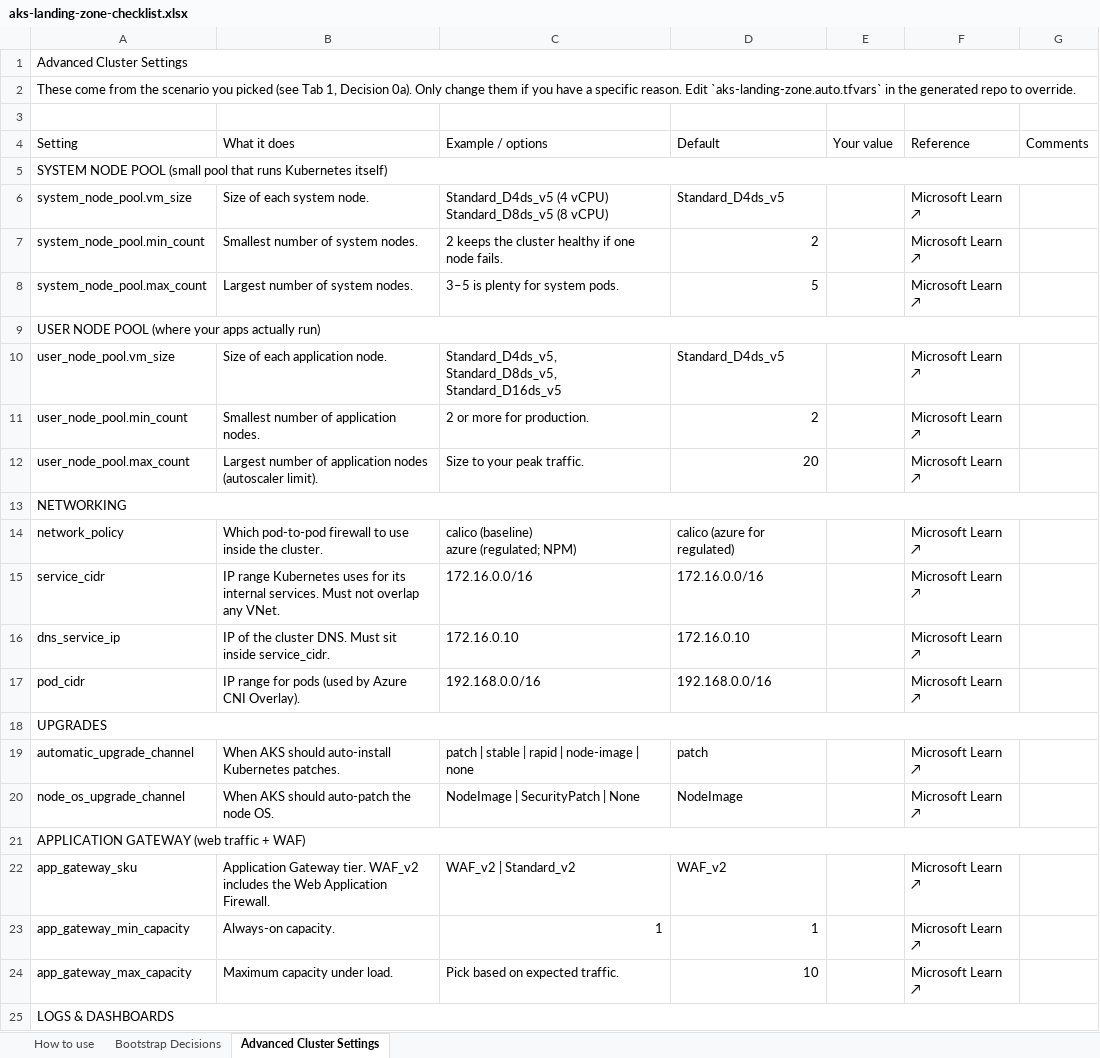
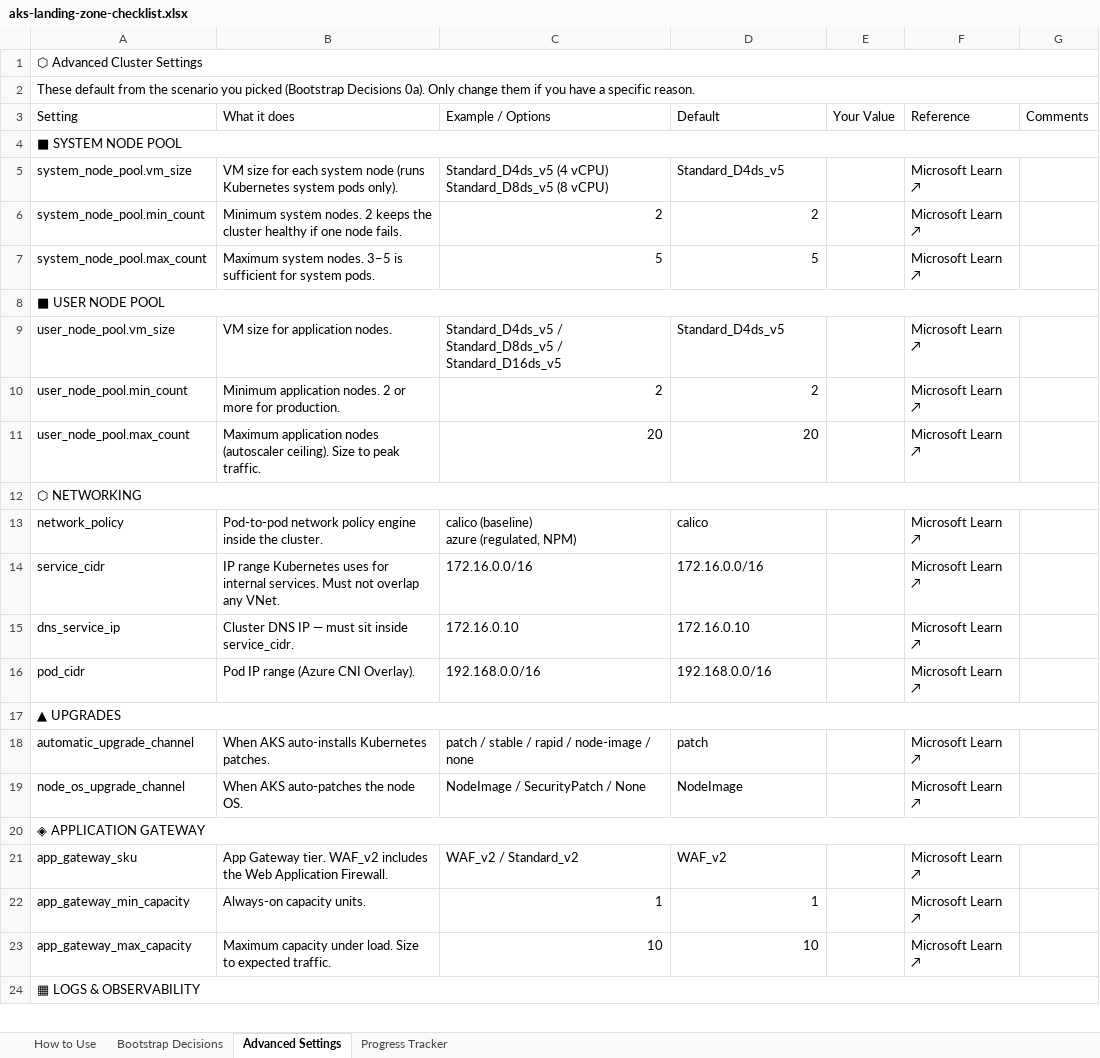
Before and after one commit to abengtss-max/aksapplz, an Excel workbook: docs/assets/aks-landing-zone-checklist.xlsx, sheet Advanced Settings, drawn as a sheet; only a part is shown; values as stored, in another font and other column widths than the file's, no cell formats; removed rows and columns are numbered as before the commit, all else as after; ↵ is a line break in a cell; the diff covers the shown part only; the diff names each change by its address in the sheet, - before the commit and + after, or states it on an @@ line.

Commit message:
docs: replace planning checklist with modernized workbook
Refreshed look & feel (How to Use / Bootstrap Decisions / Advanced Settings /
Progress Tracker sheets). Restored the 67 clickable Microsoft Learn reference
hyperlinks that the hand-modernized file had flattened to plain text. AGC is
included (rows 5h subnet_address_prefix_agc and 11p enable_agc).

```diff
--- a/docs/assets/aks-landing-zone-checklist.xlsx (sheet Advanced Settings)
+++ b/docs/assets/aks-landing-zone-checklist.xlsx (sheet Advanced Settings)
-sheet tab: How to use
+sheet tab: How to Use
-sheet tab: Advanced Cluster Settings
+sheet tab: Advanced Settings
+sheet tab: Progress Tracker
-A1 (Setting): Advanced Cluster Settings
+A1 (Setting): ⬡ Advanced Cluster Settings
-A2 (Setting): These come from the scenario you picked (see Tab 1, Decision 0a). Only change them if you have a specific reason. Edit `aks-landing-zone.auto.tfvars` in the generated repo to override.
+A2 (Setting): These default from the scenario you picked (Bootstrap Decisions 0a). Only change them if you have a specific reason.
-row 3: (empty)
-C3: Example / options
+C3: Example / Options
-E3: Your value
+E3: Your Value
-A4 (Setting): SYSTEM NODE POOL (small pool that runs Kubernetes itself)
+A4 (Setting): ■ SYSTEM NODE POOL
-B5 (What it does): Size of each system node.
+B5 (What it does): VM size for each system node (runs Kubernetes system pods only).
-B6 (What it does): Smallest number of system nodes.
+B6 (What it does): Minimum system nodes. 2 keeps the cluster healthy if one node fails.
-C6 (Example / Options): 2 keeps the cluster healthy if one node fails.
+C6 (Example / Options): 2
-B7 (What it does): Largest number of system nodes.
+B7 (What it does): Maximum system nodes. 3–5 is sufficient for system pods.
-C7 (Example / Options): 3–5 is plenty for system pods.
+C7 (Example / Options): 5
-A8 (Setting): USER NODE POOL (where your apps actually run)
+A8 (Setting): ■ USER NODE POOL
-B9 (What it does): Size of each application node.
+B9 (What it does): VM size for application nodes.
-C9 (Example / Options): Standard_D4ds_v5, Standard_D8ds_v5, Standard_D16ds_v5
+C9 (Example / Options): Standard_D4ds_v5 / Standard_D8ds_v5 / Standard_D16ds_v5
-B10 (What it does): Smallest number of application nodes.
+B10 (What it does): Minimum application nodes. 2 or more for production.
-C10 (Example / Options): 2 or more for production.
+C10 (Example / Options): 2
-B11 (What it does): Largest number of application nodes (autoscaler limit).
+B11 (What it does): Maximum application nodes (autoscaler ceiling). Size to peak traffic.
-C11 (Example / Options): Size to your peak traffic.
+C11 (Example / Options): 20
-A12 (Setting): NETWORKING
+A12 (Setting): ⬡ NETWORKING
-B13 (What it does): Which pod-to-pod firewall to use inside the…
+B13 (What it does): Pod-to-pod network policy engine inside the…
-C13 (Example / Options): calico (baseline) ↵ azure (regulated; NPM)
+C13 (Example / Options): calico (baseline) ↵ azure (regulated, NPM)
-D13 (Default): calico (azure for regulated)
+D13 (Default): calico
-B14 (What it does): …uses for its internal services.…
+B14 (What it does): …uses for internal services.…
-B15 (What it does): IP of the cluster DNS. Must sit inside…
+B15 (What it does): Cluster DNS IP — must sit inside…
-B16 (What it does): IP range for pods (used by Azure CNI Overlay).
+B16 (What it does): Pod IP range (Azure CNI Overlay).
-A17 (Setting): UPGRADES
+A17 (Setting): ▲ UPGRADES
-B18 (What it does): When AKS should auto-install Kubernetes patches.
+B18 (What it does): When AKS auto-installs Kubernetes patches.
-C18 (Example / Options): patch | stable | rapid | node-image | none
+C18 (Example / Options): patch / stable / rapid / node-image / none
-B19 (What it does): When AKS should auto-patch the node OS.
+B19 (What it does): When AKS auto-patches the node OS.
-C19 (Example / Options): NodeImage | SecurityPatch | None
+C19 (Example / Options): NodeImage / SecurityPatch / None
-A20 (Setting): APPLICATION GATEWAY (web traffic + WAF)
+A20 (Setting): ◈ APPLICATION GATEWAY
-B21 (What it does): Application Gateway tier.…
+B21 (What it does): App Gateway tier.…
-C21 (Example / Options): WAF_v2 | Standard_v2
+C21 (Example / Options): WAF_v2 / Standard_v2
-B22 (What it does): Always-on capacity.
+B22 (What it does): Always-on capacity units.
-B23 (What it does): Maximum capacity under load.
+B23 (What it does): Maximum capacity under load. Size to expected traffic.
-C23 (Example / Options): Pick based on expected traffic.
+C23 (Example / Options): 10
-A24 (Setting): LOGS & DASHBOARDS
+A24 (Setting): ▦ LOGS & OBSERVABILITY
```
Also changed, not shown: 2 edited cells elsewhere in this sheet, sheet Bootstrap Decisions, sheet How to Use, cell formats.
